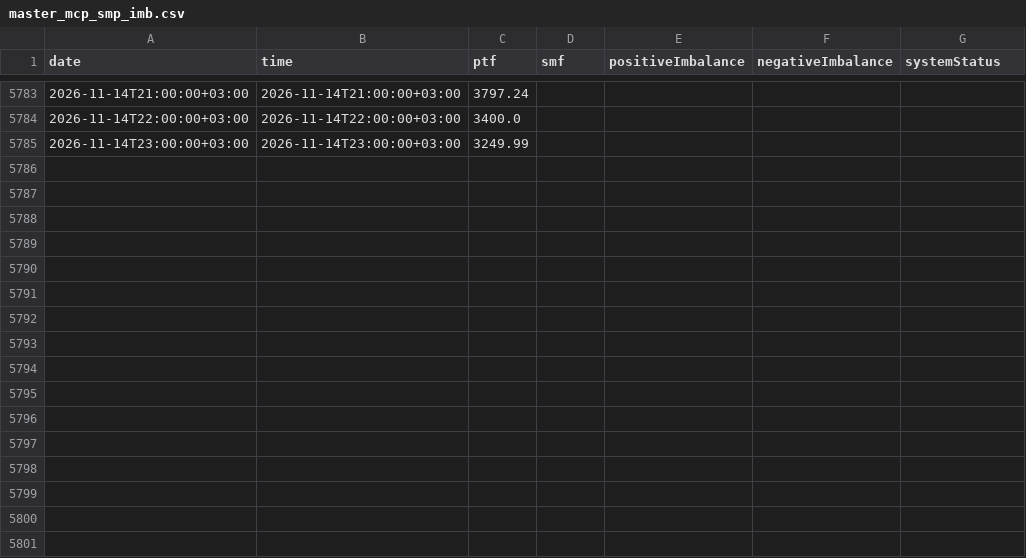
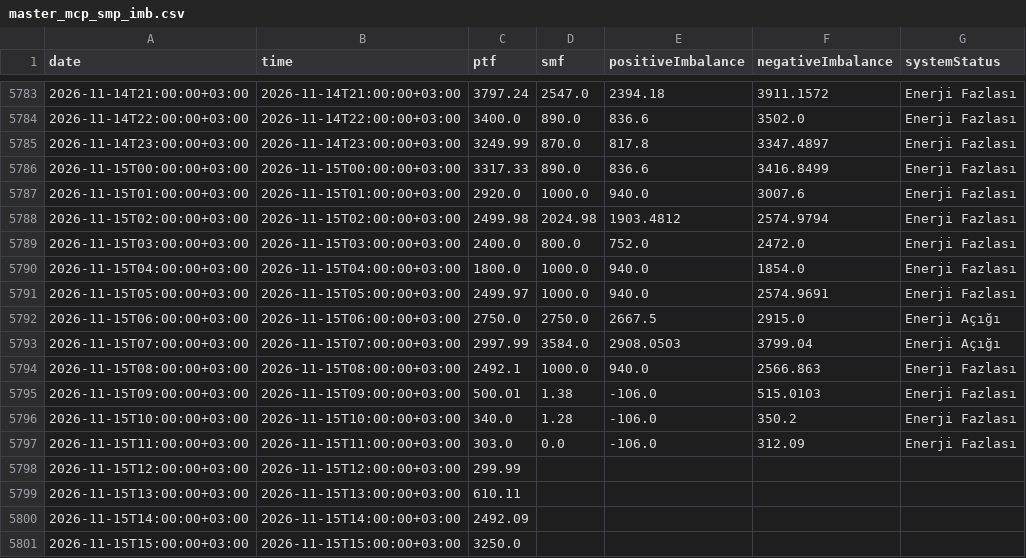
Before and after one commit to BRSTKL/turkey-power-trading, a CSV file: data/processed/master_mcp_smp_imb.csv, drawn as a sheet; only a part is shown, gaps mark what is left out; the diff covers the shown part only.

```diff
--- a/data/processed/master_mcp_smp_imb.csv
+++ b/data/processed/master_mcp_smp_imb.csv
@@ -5783,3 +5783,19 @@
-2026-11-14T21:00:00+03:00,2026-11-14T21:00:00+03:00,3797.24,,,,
-2026-11-14T22:00:00+03:00,2026-11-14T22:00:00+03:00,3400.0,,,,
-2026-11-14T23:00:00+03:00,2026-11-14T23:00:00+03:00,3249.99,,,,
+2026-11-14T21:00:00+03:00,2026-11-14T21:00:00+03:00,3797.24,2547.0,2394.18,3911.1572,Enerji Fazlası
+2026-11-14T22:00:00+03:00,2026-11-14T22:00:00+03:00,3400.0,890.0,836.6,3502.0,Enerji Fazlası
+2026-11-14T23:00:00+03:00,2026-11-14T23:00:00+03:00,3249.99,870.0,817.8,3347.4897,Enerji Fazlası
+2026-11-15T00:00:00+03:00,2026-11-15T00:00:00+03:00,3317.33,890.0,836.6,3416.8499,Enerji Fazlası
+2026-11-15T01:00:00+03:00,2026-11-15T01:00:00+03:00,2920.0,1000.0,940.0,3007.6,Enerji Fazlası
+2026-11-15T02:00:00+03:00,2026-11-15T02:00:00+03:00,2499.98,2024.98,1903.4812,2574.9794,Enerji Fazlası
+2026-11-15T03:00:00+03:00,2026-11-15T03:00:00+03:00,2400.0,800.0,752.0,2472.0,Enerji Fazlası
+2026-11-15T04:00:00+03:00,2026-11-15T04:00:00+03:00,1800.0,1000.0,940.0,1854.0,Enerji Fazlası
+2026-11-15T05:00:00+03:00,2026-11-15T05:00:00+03:00,2499.97,1000.0,940.0,2574.9691,Enerji Fazlası
+2026-11-15T06:00:00+03:00,2026-11-15T06:00:00+03:00,2750.0,2750.0,2667.5,2915.0,Enerji Açığı
+2026-11-15T07:00:00+03:00,2026-11-15T07:00:00+03:00,2997.99,3584.0,2908.0503,3799.04,Enerji Açığı
+2026-11-15T08:00:00+03:00,2026-11-15T08:00:00+03:00,2492.1,1000.0,940.0,2566.863,Enerji Fazlası
+2026-11-15T09:00:00+03:00,2026-11-15T09:00:00+03:00,500.01,1.38,-106.0,515.0103,Enerji Fazlası
+2026-11-15T10:00:00+03:00,2026-11-15T10:00:00+03:00,340.0,1.28,-106.0,350.2,Enerji Fazlası
+2026-11-15T11:00:00+03:00,2026-11-15T11:00:00+03:00,303.0,0.0,-106.0,312.09,Enerji Fazlası
+2026-11-15T12:00:00+03:00,2026-11-15T12:00:00+03:00,299.99,,,,
+2026-11-15T13:00:00+03:00,2026-11-15T13:00:00+03:00,610.11,,,,
+2026-11-15T14:00:00+03:00,2026-11-15T14:00:00+03:00,2492.09,,,,
+2026-11-15T15:00:00+03:00,2026-11-15T15:00:00+03:00,3250.0,,,,
```
Also changed, not shown: 8 added rows and 40 edited cells elsewhere in this file, data/processed/master_bpm_down.csv, data/processed/master_bpm_up.csv, 6 other files.
